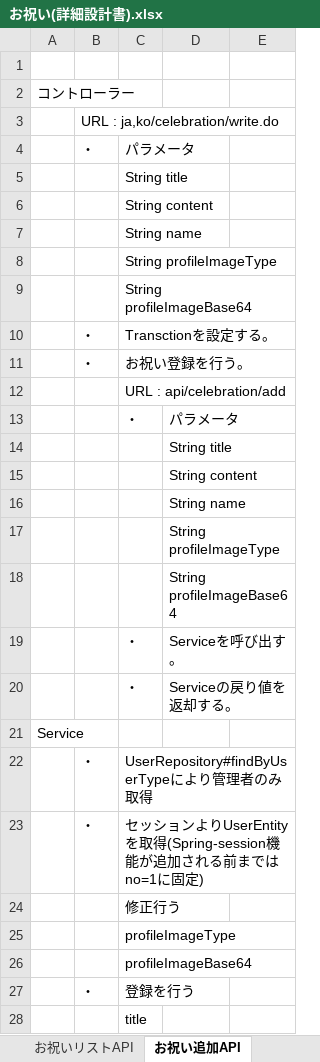
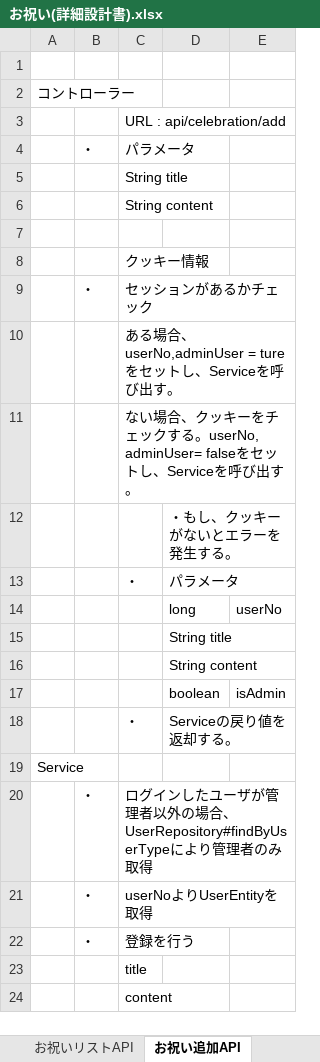
Before and after one commit to bittap/azusato, an Excel workbook: document/詳細設計書/お祝い(詳細設計書).xlsx, sheet お祝い追加API, drawn as a sheet; only a part is shown; the shorter side is filled out with more unchanged rows; values as stored, in another font and other column widths than the file's, no borders; removed rows and columns are numbered as before the commit, all else as after; the diff names each change by its address in the sheet, - before the commit and + after, or states it on an @@ line.

```diff
--- a/document/詳細設計書/お祝い(詳細設計書).xlsx (sheet お祝い追加API)
+++ b/document/詳細設計書/お祝い(詳細設計書).xlsx (sheet お祝い追加API)
-row 3:  | URL : ja,ko/celebration/write.do
+row 3:  |  | URL : api/celebration/add
-C7: String name
+C7: (empty)
-C8: String profileImageType
+C8: クッキー情報
+row 9:  | ・ | セッションがあるかチェック
-C10: String profileImageBase64
+C10: ある場合、userNo,adminUser = tureをセットし、Serviceを呼び出す。
-row 10:  | ・ | Transctionを設定する。
-row 11:  | ・ | お祝い登録を行う。
-C11: URL : api/celebration/add
+C11: ない場合、クッキーをチェックする。userNo, adminUser= falseをセットし、Serviceを呼び出す。
+row 12:  |  |  | ・もし、クッキーがないとエラーを発生する。
+row 14:  |  |  | long | userNo
-row 16:  |  |  | String name
-row 17:  |  |  | String profileImageType
-row 18:  |  |  | String profileImageBase64
-row 19:  |  | ・ | Serviceを呼び出す。
+row 17:  |  |  | boolean | isAdmin
-C20: UserRepository#findByUserTypeに…
+C20: ログインしたユーザが管理者以外の場合、UserRepository#findByUserTypeに…
-C21: セッションよりUserEntityを取得(Spring-session機能が追加される前まではno=1に固定)
+C21: userNoよりUserEntityを取得
-row 24:  |  | 修正行う
-row 25:  |  | profileImageType
-row 26:  |  | profileImageBase64
```
Also changed, not shown: other sheet tabs, 43 other files.
